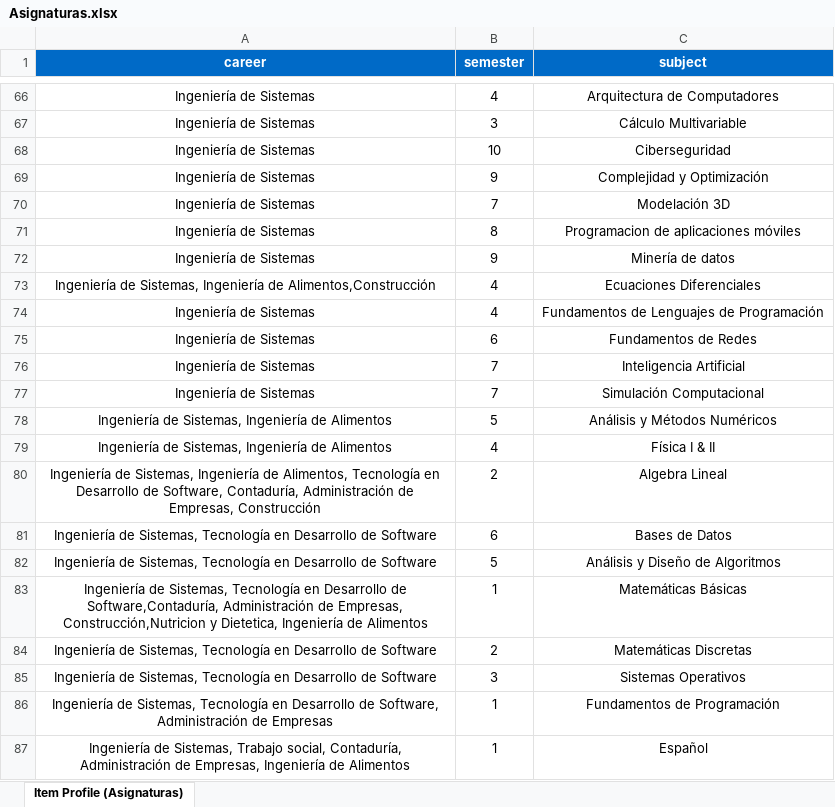
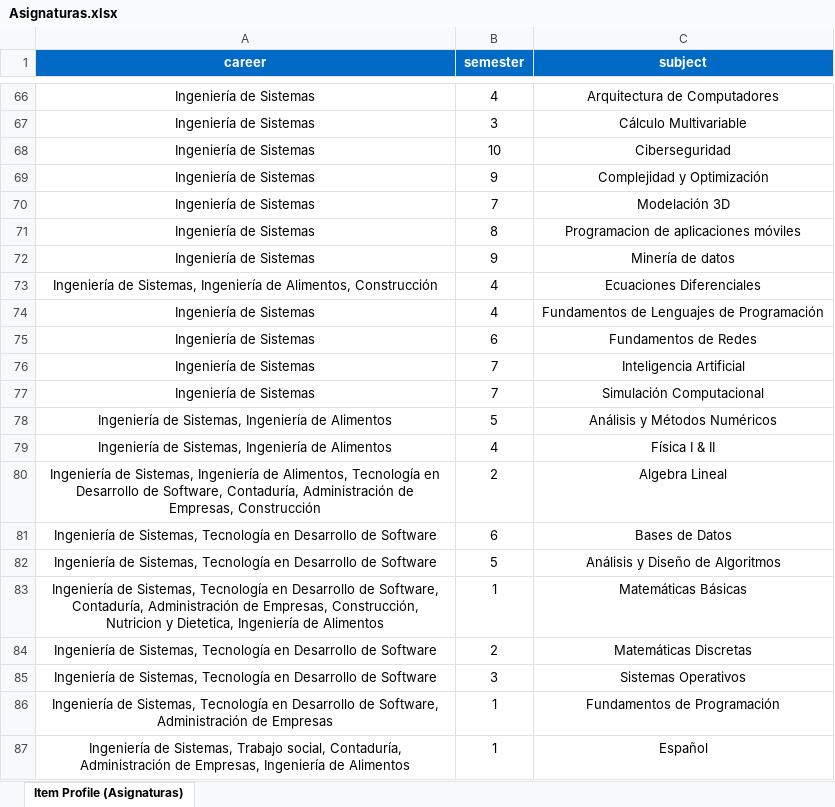
Before and after one commit to Julian-D-Leal/Backend_tutorias_fastAPI, an Excel workbook: scripts/generateScores/Asignaturas.xlsx, sheet Item Profile (Asignaturas), drawn as a sheet; only a part is shown, gaps mark what is left out; values as stored, in another font and other column widths than the file's, no borders; table styles not drawn; the diff names each change by its address in the sheet, - before the commit and + after, or states it on an @@ line.

```diff
--- a/scripts/generateScores/Asignaturas.xlsx (sheet Item Profile (Asignaturas))
+++ b/scripts/generateScores/Asignaturas.xlsx (sheet Item Profile (Asignaturas))
-A73 (career): …Ingeniería de Alimentos,Construcción
+A73 (career): …Ingeniería de Alimentos, Construcción
-A83 (career): …Desarrollo de Software,Contaduría, Administración de Empresas, Construcción,Nutricion y Dietetica,…
+A83 (career): …Desarrollo de Software, Contaduría, Administración de Empresas, Construcción, Nutricion y Dietetica,…
```
Also changed, not shown: 15 other files.
